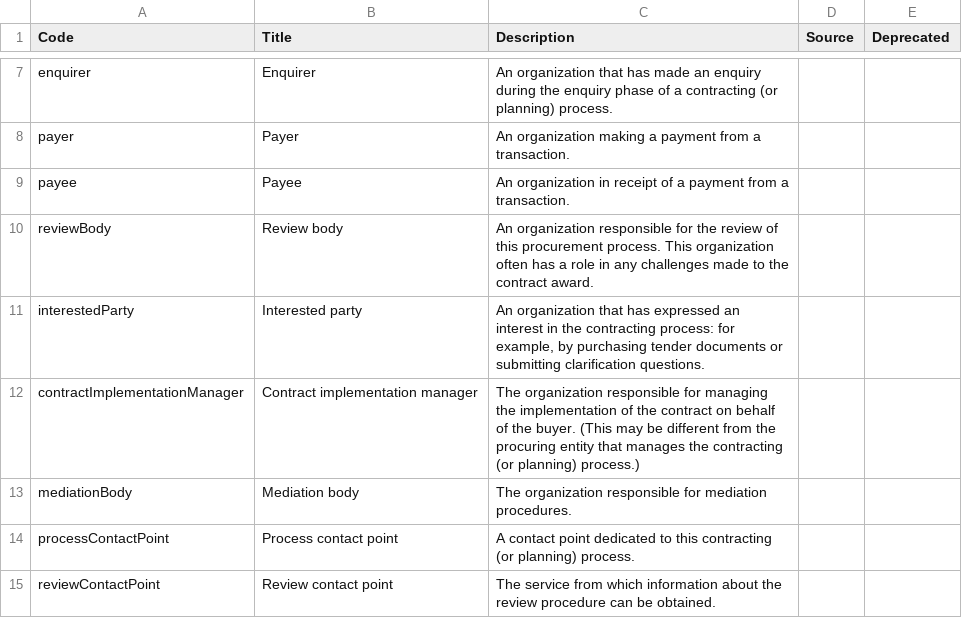
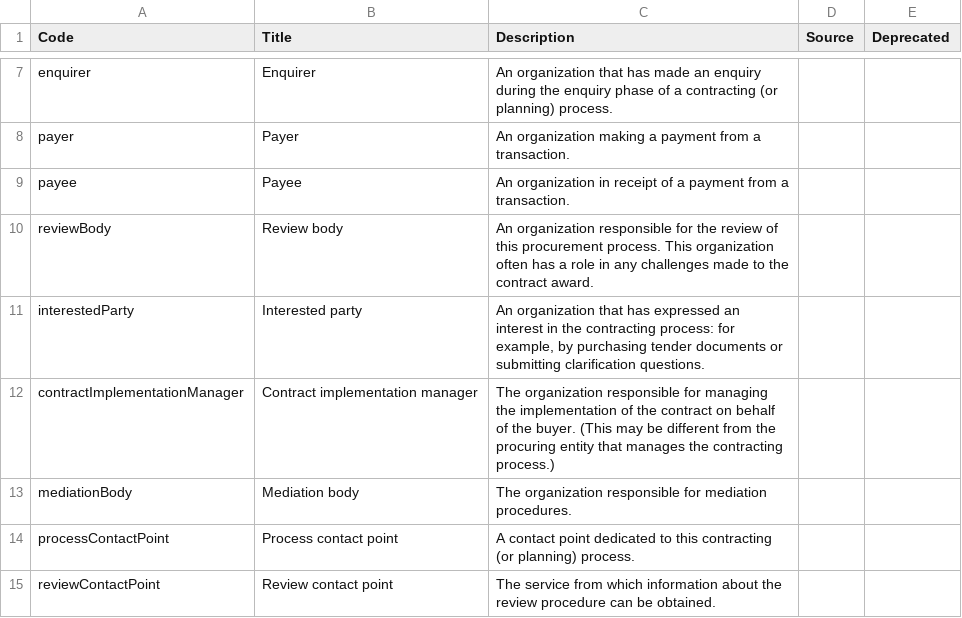
Before and after one commit to open-contracting/standard, a CSV file: schema/codelists/partyRole.csv, drawn as a sheet; only a part is shown, gaps mark what is left out.

Commit message:
Remove "or planning" for 'contractImplementingManager'

```diff
--- a/schema/codelists/partyRole.csv
+++ b/schema/codelists/partyRole.csv
@@ -11,3 +11,3 @@ reviewBody,Review body,An organization responsible for the review of this procur
 interestedParty,Interested party,"An organization that has expressed an interest in the contracting process: for example, by purchasing tender documents or submitting clarification questions.",,
-contractImplementationManager,Contract implementation manager,The organization responsible for managing the implementation of the contract on behalf of the buyer. (This may be different from the procuring entity that manages the contracting (or planning) process.),,
+contractImplementationManager,Contract implementation manager,The organization responsible for managing the implementation of the contract on behalf of the buyer. (This may be different from the procuring entity that manages the contracting process.),,
 mediationBody,Mediation body,The organization responsible for mediation procedures.,,
```
